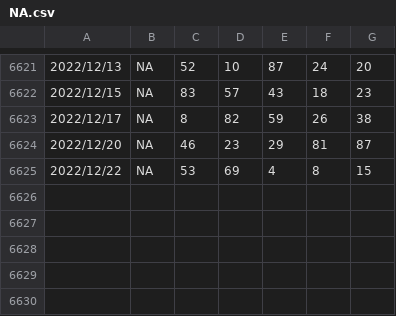
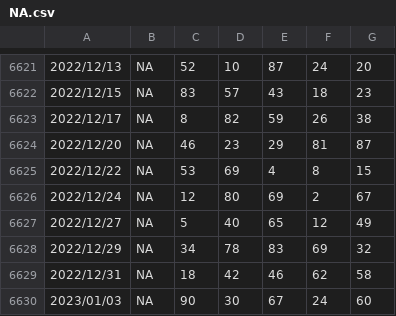
Before and after one commit to OnizukaPy/EstrazioniLotto, a CSV file: NA.csv, drawn as a sheet; only a part is shown, gaps mark what is left out; the diff names each change by its address in the sheet, - before the commit and + after, or states it on an @@ line.

```diff
--- a/NA.csv
+++ b/NA.csv
+row 6626: 2022/12/24 | NA | 12 | 80 | 69 | 2 | 67
+row 6627: 2022/12/27 | NA | 5 | 40 | 65 | 12 | 49
+row 6628: 2022/12/29 | NA | 34 | 78 | 83 | 69 | 32
+row 6629: 2022/12/31 | NA | 18 | 42 | 46 | 62 | 58
+row 6630: 2023/01/03 | NA | 90 | 30 | 67 | 24 | 60
```
Also changed, not shown: FI.csv, PA.csv, 11 other files.
